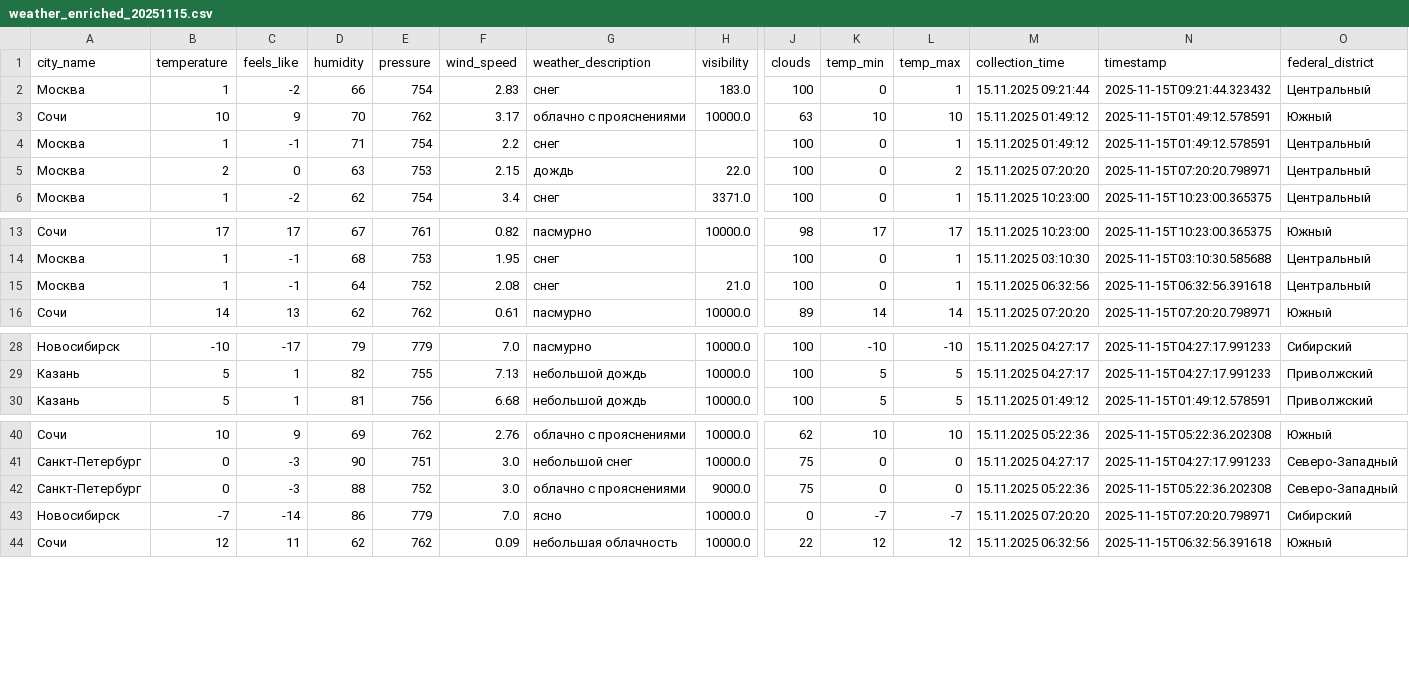
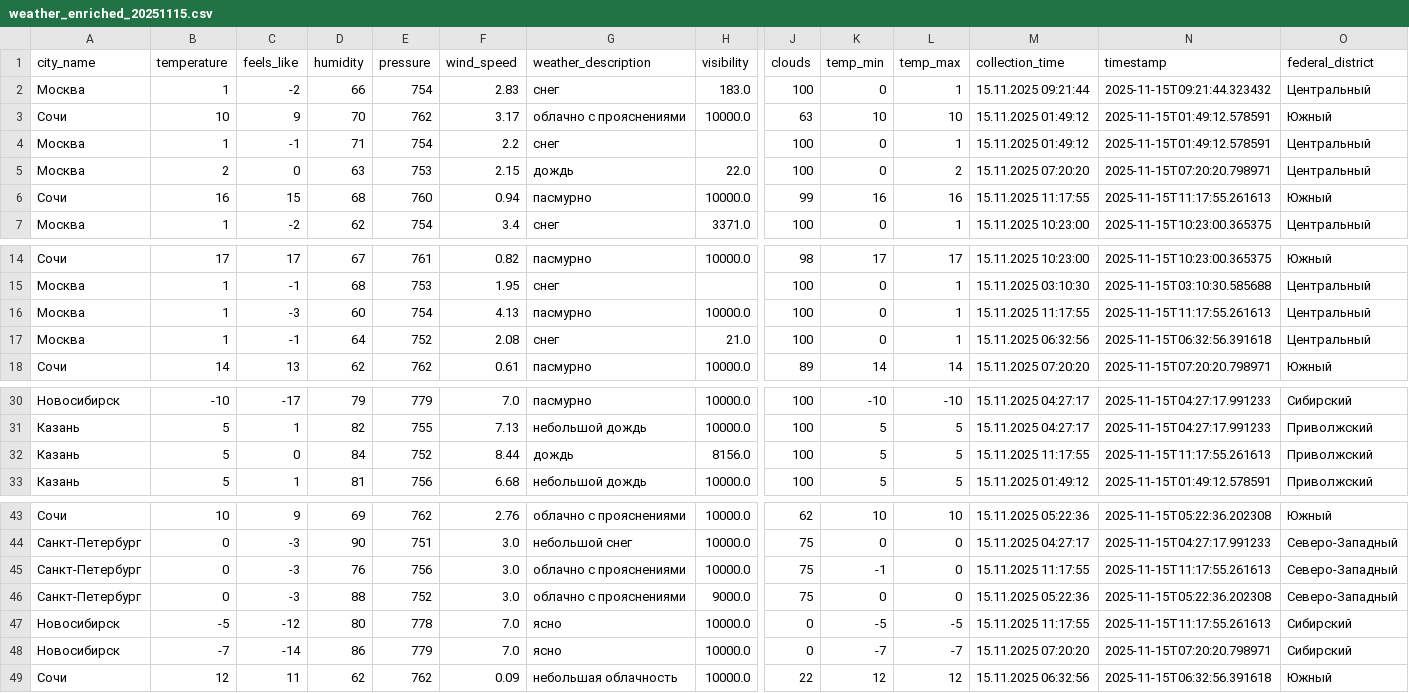
Before and after one commit to julia-JT/Weather_tourism_pipeline, a CSV file: data/enriched/weather_enriched_20251115.csv, drawn as a sheet; only a part is shown, gaps mark what is left out; rows hold the shown columns only; the diff names each change by its address in the sheet, - before the commit and + after, or states it on an @@ line.

```diff
--- a/data/enriched/weather_enriched_20251115.csv
+++ b/data/enriched/weather_enriched_20251115.csv
+row 6: Сочи | 16 | 15 | 68 | 760 | 0.94 | пасмурно | 10000.0 | 99 | 16 | 16 | 15.11.2025 11:17:55 | 2025-11-15T11:17:55.261613 | Южный
+row 16: Москва | 1 | -3 | 60 | 754 | 4.13 | пасмурно | 10000.0 | 100 | 0 | 1 | 15.11.2025 11:17:55 | 2025-11-15T11:17:55.261613 | Центральный
+row 32: Казань | 5 | 0 | 84 | 752 | 8.44 | дождь | 8156.0 | 100 | 5 | 5 | 15.11.2025 11:17:55 | 2025-11-15T11:17:55.261613 | Приволжский
+row 45: Санкт-Петербург | 0 | -3 | 76 | 756 | 3.0 | облачно с прояснениями | 10000.0 | 75 | -1 | 0 | 15.11.2025 11:17:55 | 2025-11-15T11:17:55.261613 | Северо-Западный
+row 47: Новосибирск | -5 | -12 | 80 | 778 | 7.0 | ясно | 10000.0 | 0 | -5 | -5 | 15.11.2025 11:17:55 | 2025-11-15T11:17:55.261613 | Сибирский
```
Also changed, not shown: data/aggregated/city_tourism_rating.csv, data/aggregated/federal_districts_summary.csv, 19 other files.
